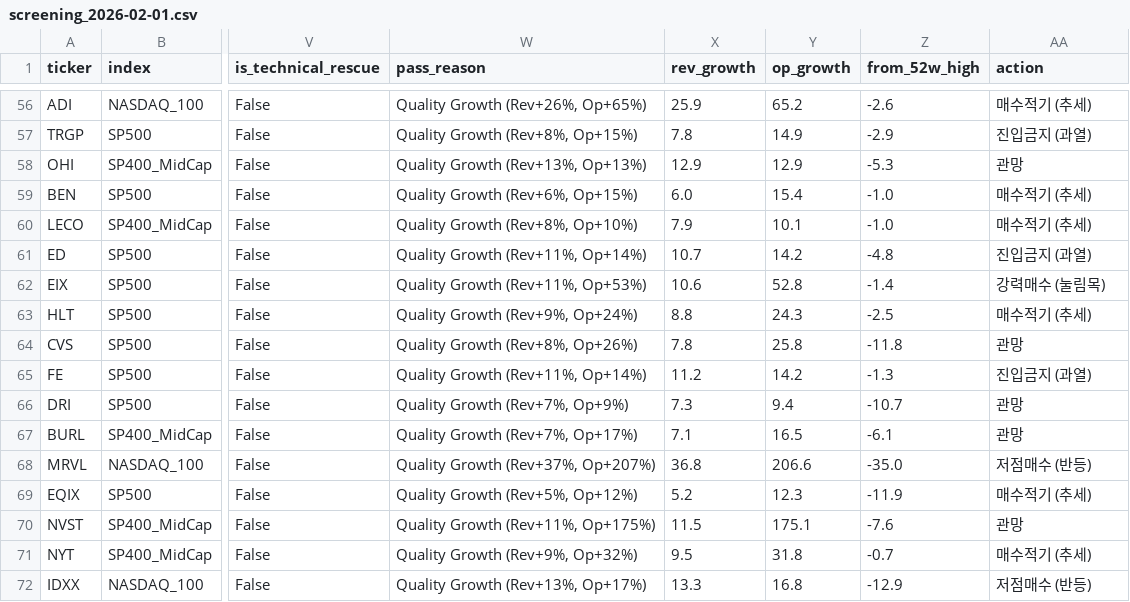
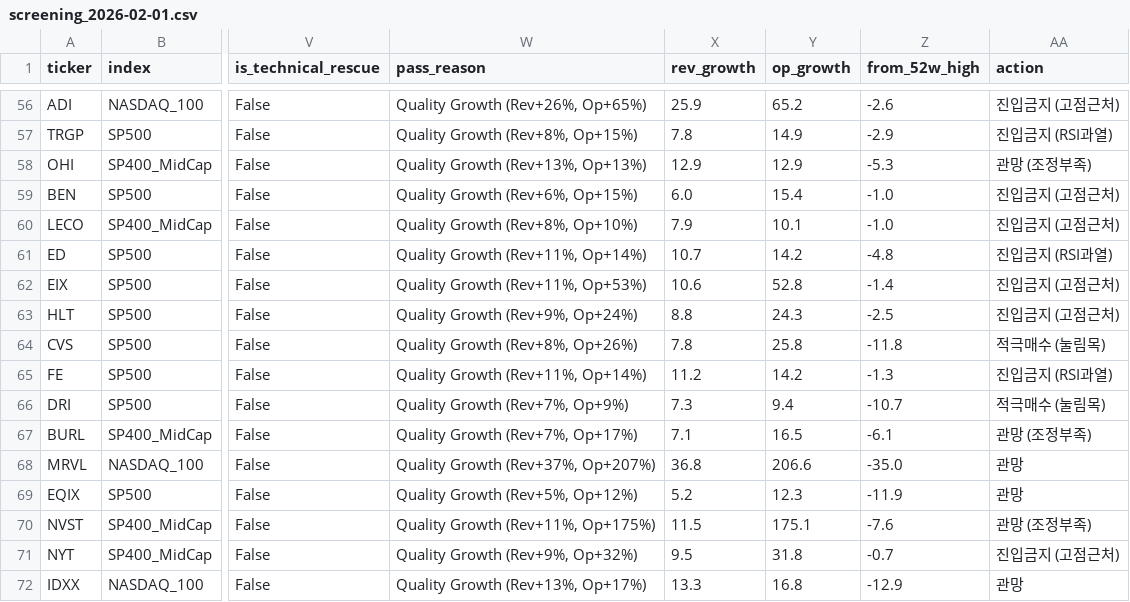
Before and after one commit to VolumeQuant/eps-momentum-us, a CSV file: eps_data/screening_2026-02-01.csv, drawn as a sheet; only a part is shown, gaps mark what is left out; the diff covers the shown part only; the diff names each change by its address in the sheet, - before the commit and + after, or states it on an @@ line.

```diff
--- a/eps_data/screening_2026-02-01.csv
+++ b/eps_data/screening_2026-02-01.csv
-AA56 (action): 매수적기 (추세)
+AA56 (action): 진입금지 (고점근처)
-AA57 (action): 진입금지 (과열)
+AA57 (action): 진입금지 (RSI과열)
-AA58 (action): 관망
+AA58 (action): 관망 (조정부족)
-AA59:AA60 (action): 매수적기 (추세)
+AA59:AA60 (action): 진입금지 (고점근처)
-AA61 (action): 진입금지 (과열)
+AA61 (action): 진입금지 (RSI과열)
-AA62 (action): 강력매수 (눌림목)
+AA62 (action): 진입금지 (고점근처)
-AA63 (action): 매수적기 (추세)
+AA63 (action): 진입금지 (고점근처)
-AA64 (action): 관망
+AA64 (action): 적극매수 (눌림목)
-AA65 (action): 진입금지 (과열)
+AA65 (action): 진입금지 (RSI과열)
-AA66 (action): 관망
+AA66 (action): 적극매수 (눌림목)
-AA67 (action): 관망
+AA67 (action): 관망 (조정부족)
-AA68 (action): 저점매수 (반등)
+AA68 (action): 관망
-AA69 (action): 매수적기 (추세)
+AA69 (action): 관망
-AA70 (action): 관망
+AA70 (action): 관망 (조정부족)
-AA71 (action): 매수적기 (추세)
+AA71 (action): 진입금지 (고점근처)
-AA72 (action): 저점매수 (반등)
+AA72 (action): 관망
```
Also changed, not shown: 51 edited cells elsewhere in this file, 1 other file.
